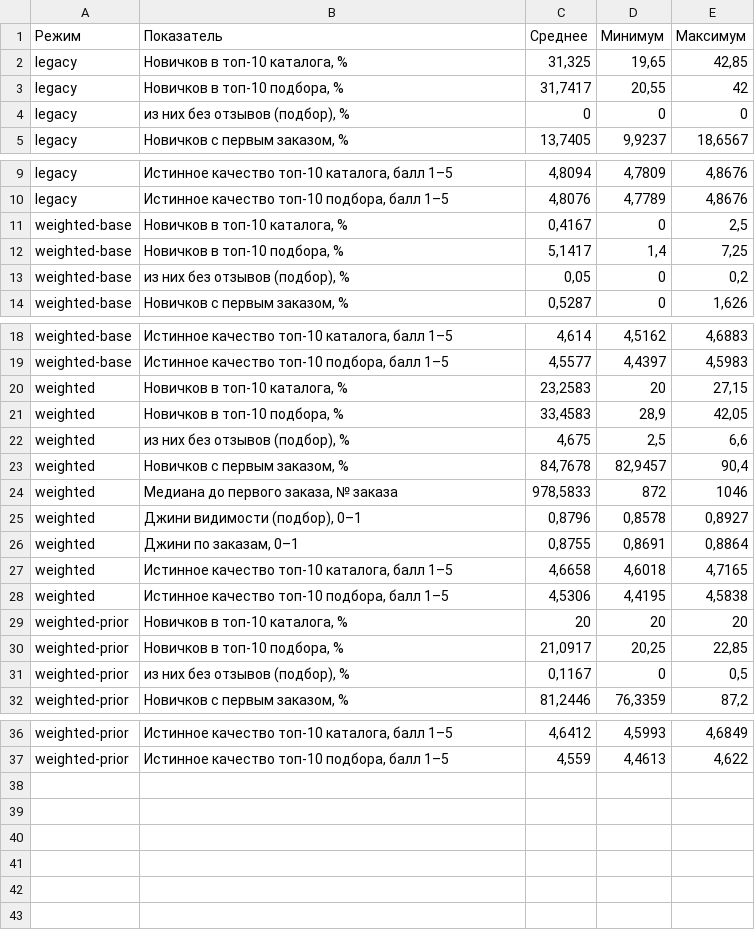
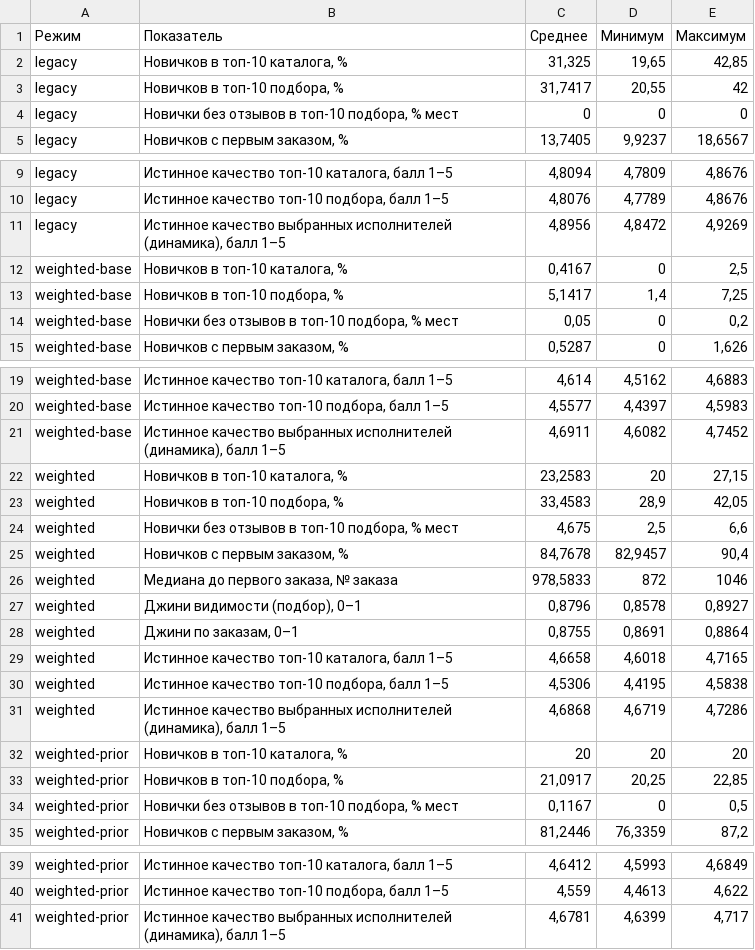
Before and after one commit to Akane07/byte-back, a CSV file: docs/experiment/summary.csv, drawn as a sheet; only a part is shown, gaps mark what is left out.

```diff
--- a/docs/experiment/summary.csv
+++ b/docs/experiment/summary.csv
@@ -3,3 +3,3 @@ legacy;Новичков в топ-10 каталога, %;31,325;19,65;42,85
 legacy;Новичков в топ-10 подбора, %;31,7417;20,55;42
-legacy;из них без отзывов (подбор), %;0;0;0
+legacy;Новички без отзывов в топ-10 подбора, % мест;0;0;0
 legacy;Новичков с первым заказом, %;13,7405;9,9237;18,6567
@@ -10,5 +10,6 @@ legacy;Истинное качество топ-10 каталога, балл 1
 legacy;Истинное качество топ-10 подбора, балл 1–5;4,8076;4,7789;4,8676
+legacy;Истинное качество выбранных исполнителей (динамика), балл 1–5;4,8956;4,8472;4,9269
 weighted-base;Новичков в топ-10 каталога, %;0,4167;0;2,5
 weighted-base;Новичков в топ-10 подбора, %;5,1417;1,4;7,25
-weighted-base;из них без отзывов (подбор), %;0,05;0;0,2
+weighted-base;Новички без отзывов в топ-10 подбора, % мест;0,05;0;0,2
 weighted-base;Новичков с первым заказом, %;0,5287;0;1,626
@@ -19,5 +20,6 @@ weighted-base;Истинное качество топ-10 каталога, ба
 weighted-base;Истинное качество топ-10 подбора, балл 1–5;4,5577;4,4397;4,5983
+weighted-base;Истинное качество выбранных исполнителей (динамика), балл 1–5;4,6911;4,6082;4,7452
 weighted;Новичков в топ-10 каталога, %;23,2583;20;27,15
 weighted;Новичков в топ-10 подбора, %;33,4583;28,9;42,05
-weighted;из них без отзывов (подбор), %;4,675;2,5;6,6
+weighted;Новички без отзывов в топ-10 подбора, % мест;4,675;2,5;6,6
 weighted;Новичков с первым заказом, %;84,7678;82,9457;90,4
@@ -28,5 +30,6 @@ weighted;Истинное качество топ-10 каталога, балл
 weighted;Истинное качество топ-10 подбора, балл 1–5;4,5306;4,4195;4,5838
+weighted;Истинное качество выбранных исполнителей (динамика), балл 1–5;4,6868;4,6719;4,7286
 weighted-prior;Новичков в топ-10 каталога, %;20;20;20
 weighted-prior;Новичков в топ-10 подбора, %;21,0917;20,25;22,85
-weighted-prior;из них без отзывов (подбор), %;0,1167;0;0,5
+weighted-prior;Новички без отзывов в топ-10 подбора, % мест;0,1167;0;0,5
 weighted-prior;Новичков с первым заказом, %;81,2446;76,3359;87,2
@@ -37 +40,2 @@ weighted-prior;Истинное качество топ-10 каталога, б
 weighted-prior;Истинное качество топ-10 подбора, балл 1–5;4,559;4,4613;4,622
+weighted-prior;Истинное качество выбранных исполнителей (динамика), балл 1–5;4,6781;4,6399;4,717
```
Also changed, not shown: docs/experiment/seeds.csv, docs/experiment/sensitivity.csv, 6 other files.
